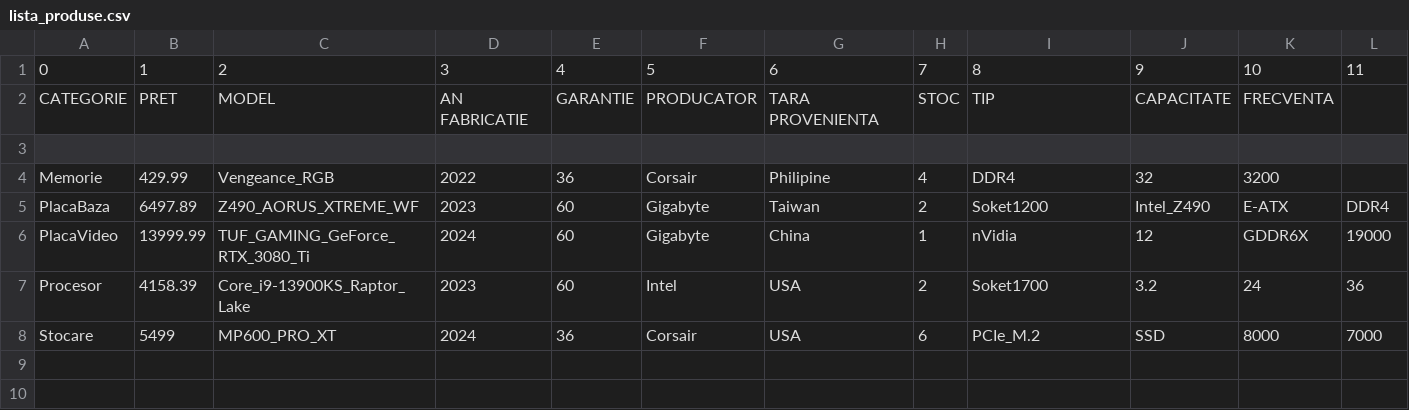
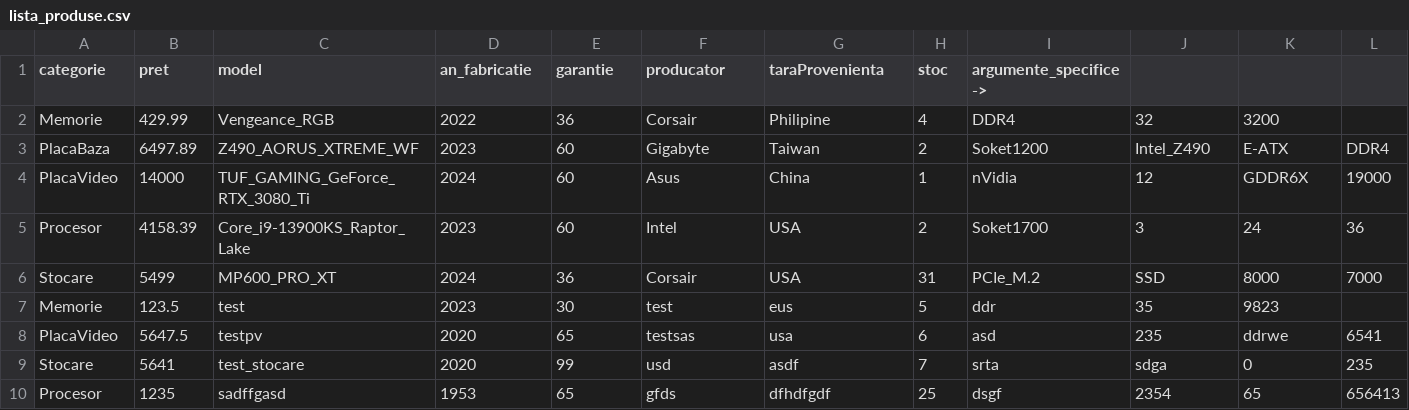
Before and after one commit to and-eu/Proiect_POO, a CSV file: lista_produse.csv, drawn as a sheet; removed rows and columns are numbered as before the commit, all else as after; the diff names each change by its address in the sheet, - before the commit and + after, or states it on an @@ line.

```diff
--- a/lista_produse.csv
+++ b/lista_produse.csv
-row 1: 0 | 1 | 2 | 3 | 4 | 5 | 6 | 7 | 8 | 9 | 10 | 11
-row 2: CATEGORIE | PRET | MODEL | AN FABRICATIE | GARANTIE | PRODUCATOR | TARA PROVENIENTA | STOC | TIP | CAPACITATE | FRECVENTA
-row 1: (empty)
+row 1: categorie | pret | model | an_fabricatie | garantie | producator | taraProvenienta | stoc | argumente_specifice->
-B4 (pret): 13999.99
+B4 (pret): 14000
-F4 (producator): Gigabyte
+F4 (producator): Asus
-J5: 3.2
+J5: 3
-H6 (stoc): 6
+H6 (stoc): 31
+row 7: Memorie | 123.5 | test | 2023 | 30 | test | eus | 5 | ddr | 35 | 9823
+row 8: PlacaVideo | 5647.5 | testpv | 2020 | 65 | testsas | usa | 6 | asd | 235 | ddrwe | 6541
+row 9: Stocare | 5641 | test_stocare | 2020 | 99 | usd | asdf | 7 | srta | sdga | 0 | 235
+row 10: Procesor | 1235 | sadffgasd | 1953 | 65 | gfds | dfhdfgdf | 25 | dsgf | 2354 | 65 | 656413
```
Also changed, not shown: 1 other file.
